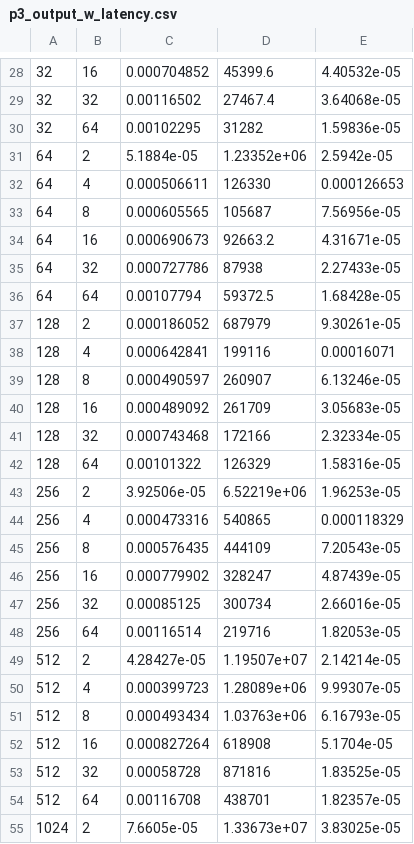
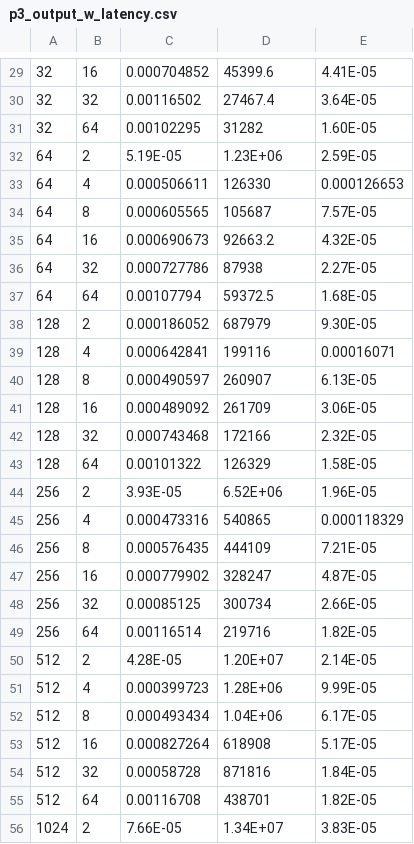
Before and after one commit to cmse822/project-3-mpi-p2p-team5-1, a CSV file: Part3/p3_output_w_latency.csv, drawn as a sheet; only a part is shown, gaps mark what is left out; the diff covers the shown part only.

```diff
--- a/Part3/p3_output_w_latency.csv
+++ b/Part3/p3_output_w_latency.csv
@@ -28,28 +29,28 @@
-32,16,0.000704852,45399.6,4.40532e-05
-32,32,0.00116502,27467.4,3.64068e-05
-32,64,0.00102295,31282,1.59836e-05
-64,2,5.1884e-05,1.23352e+06,2.5942e-05
+32,16,0.000704852,45399.6,4.41E-05
+32,32,0.00116502,27467.4,3.64E-05
+32,64,0.00102295,31282,1.60E-05
+64,2,5.19E-05,1.23E+06,2.59E-05
 64,4,0.000506611,126330,0.000126653
-64,8,0.000605565,105687,7.56956e-05
-64,16,0.000690673,92663.2,4.31671e-05
-64,32,0.000727786,87938,2.27433e-05
-64,64,0.00107794,59372.5,1.68428e-05
-128,2,0.000186052,687979,9.30261e-05
+64,8,0.000605565,105687,7.57E-05
+64,16,0.000690673,92663.2,4.32E-05
+64,32,0.000727786,87938,2.27E-05
+64,64,0.00107794,59372.5,1.68E-05
+128,2,0.000186052,687979,9.30E-05
 128,4,0.000642841,199116,0.00016071
-128,8,0.000490597,260907,6.13246e-05
-128,16,0.000489092,261709,3.05683e-05
-128,32,0.000743468,172166,2.32334e-05
-128,64,0.00101322,126329,1.58316e-05
-256,2,3.92506e-05,6.52219e+06,1.96253e-05
+128,8,0.000490597,260907,6.13E-05
+128,16,0.000489092,261709,3.06E-05
+128,32,0.000743468,172166,2.32E-05
+128,64,0.00101322,126329,1.58E-05
+256,2,3.93E-05,6.52E+06,1.96E-05
 256,4,0.000473316,540865,0.000118329
-256,8,0.000576435,444109,7.20543e-05
-256,16,0.000779902,328247,4.87439e-05
-256,32,0.00085125,300734,2.66016e-05
-256,64,0.00116514,219716,1.82053e-05
-512,2,4.28427e-05,1.19507e+07,2.14214e-05
-512,4,0.000399723,1.28089e+06,9.99307e-05
-512,8,0.000493434,1.03763e+06,6.16793e-05
-512,16,0.000827264,618908,5.1704e-05
-512,32,0.00058728,871816,1.83525e-05
-512,64,0.00116708,438701,1.82357e-05
-1024,2,7.6605e-05,1.33673e+07,3.83025e-05
+256,8,0.000576435,444109,7.21E-05
+256,16,0.000779902,328247,4.87E-05
+256,32,0.00085125,300734,2.66E-05
+256,64,0.00116514,219716,1.82E-05
+512,2,4.28E-05,1.20E+07,2.14E-05
+512,4,0.000399723,1.28E+06,9.99E-05
+512,8,0.000493434,1.04E+06,6.17E-05
+512,16,0.000827264,618908,5.17E-05
+512,32,0.00058728,871816,1.84E-05
+512,64,0.00116708,438701,1.82E-05
+1024,2,7.66E-05,1.34E+07,3.83E-05
```
Also changed, not shown: 3 added rows, 2 removed rows and 50 edited cells elsewhere in this file, Part4/output_p4_w_latency.csv, 10 other files.
